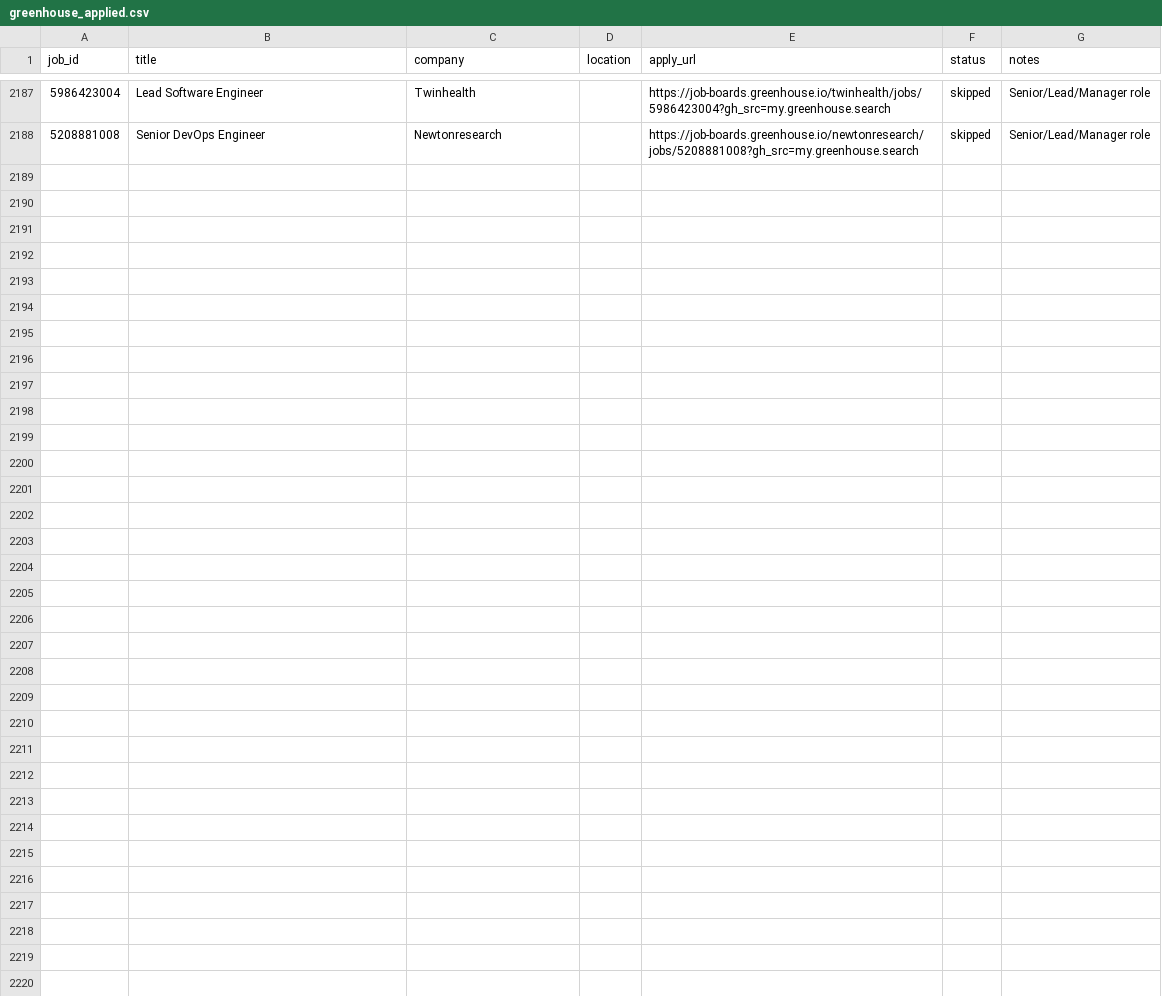
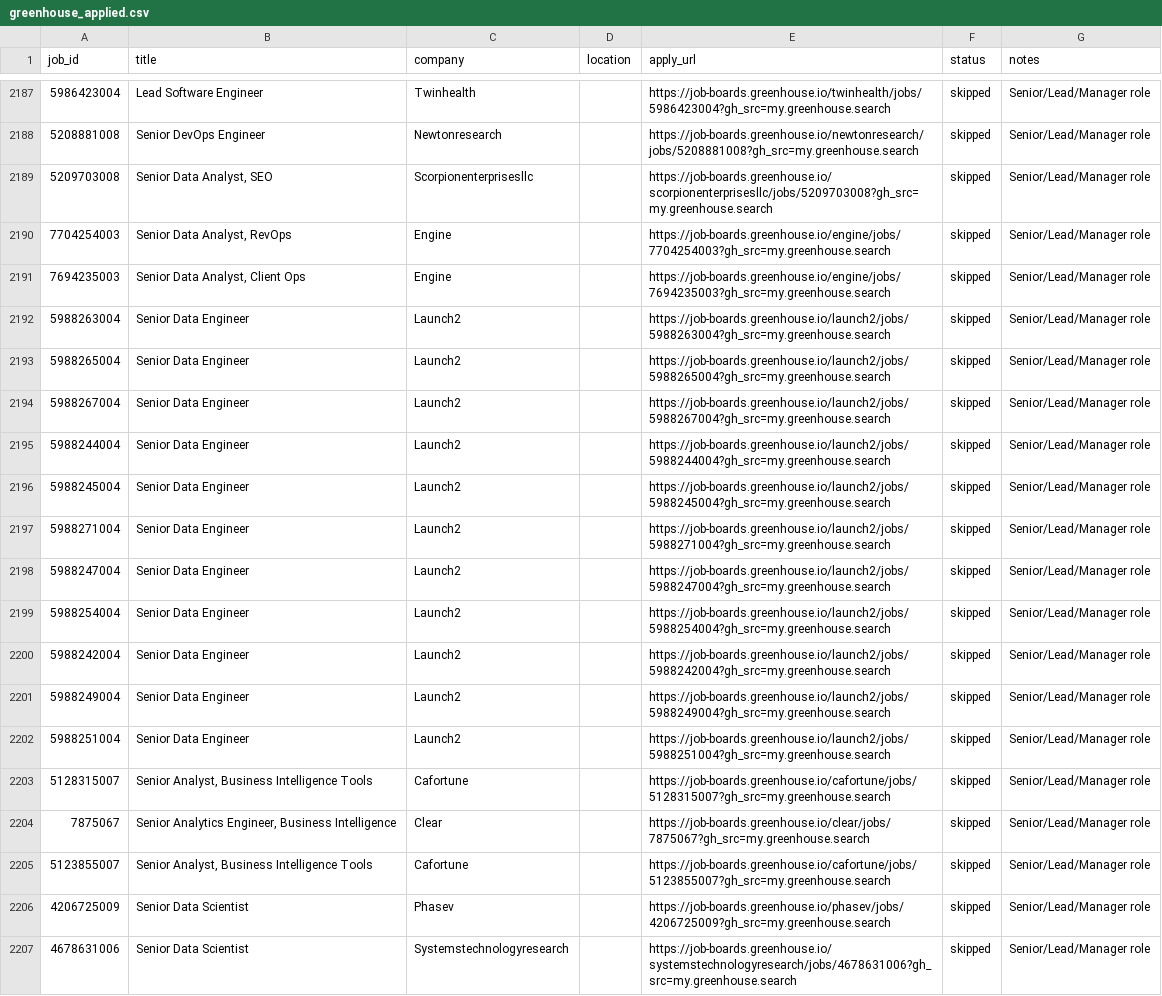
Before and after one commit to OzSpidey/Job_Automation, a CSV file: csv/greenhouse_applied.csv, drawn as a sheet; only a part is shown, gaps mark what is left out; the diff covers the shown part only; the diff names each change by its address in the sheet, - before the commit and + after, or states it on an @@ line.

```diff
--- a/csv/greenhouse_applied.csv
+++ b/csv/greenhouse_applied.csv
+row 2189: 5209703008 | Senior Data Analyst, SEO | Scorpionenterprisesllc |  | https://job-boards.greenhouse.io/scorpionenterprisesllc/jobs/5209703008?gh_src=my.greenhouse.search | skipped | Senior/Lead/Manager role
+row 2190: 7704254003 | Senior Data Analyst, RevOps | Engine |  | https://job-boards.greenhouse.io/engine/jobs/7704254003?gh_src=my.greenhouse.search | skipped | Senior/Lead/Manager role
+row 2191: 7694235003 | Senior Data Analyst, Client Ops | Engine |  | https://job-boards.greenhouse.io/engine/jobs/7694235003?gh_src=my.greenhouse.search | skipped | Senior/Lead/Manager role
+row 2192: 5988263004 | Senior Data Engineer | Launch2 |  | https://job-boards.greenhouse.io/launch2/jobs/5988263004?gh_src=my.greenhouse.search | skipped | Senior/Lead/Manager role
+row 2193: 5988265004 | Senior Data Engineer | Launch2 |  | https://job-boards.greenhouse.io/launch2/jobs/5988265004?gh_src=my.greenhouse.search | skipped | Senior/Lead/Manager role
+row 2194: 5988267004 | Senior Data Engineer | Launch2 |  | https://job-boards.greenhouse.io/launch2/jobs/5988267004?gh_src=my.greenhouse.search | skipped | Senior/Lead/Manager role
+row 2195: 5988244004 | Senior Data Engineer | Launch2 |  | https://job-boards.greenhouse.io/launch2/jobs/5988244004?gh_src=my.greenhouse.search | skipped | Senior/Lead/Manager role
+row 2196: 5988245004 | Senior Data Engineer | Launch2 |  | https://job-boards.greenhouse.io/launch2/jobs/5988245004?gh_src=my.greenhouse.search | skipped | Senior/Lead/Manager role
+row 2197: 5988271004 | Senior Data Engineer | Launch2 |  | https://job-boards.greenhouse.io/launch2/jobs/5988271004?gh_src=my.greenhouse.search | skipped | Senior/Lead/Manager role
+row 2198: 5988247004 | Senior Data Engineer | Launch2 |  | https://job-boards.greenhouse.io/launch2/jobs/5988247004?gh_src=my.greenhouse.search | skipped | Senior/Lead/Manager role
+row 2199: 5988254004 | Senior Data Engineer | Launch2 |  | https://job-boards.greenhouse.io/launch2/jobs/5988254004?gh_src=my.greenhouse.search | skipped | Senior/Lead/Manager role
+row 2200: 5988242004 | Senior Data Engineer | Launch2 |  | https://job-boards.greenhouse.io/launch2/jobs/5988242004?gh_src=my.greenhouse.search | skipped | Senior/Lead/Manager role
+row 2201: 5988249004 | Senior Data Engineer | Launch2 |  | https://job-boards.greenhouse.io/launch2/jobs/5988249004?gh_src=my.greenhouse.search | skipped | Senior/Lead/Manager role
+row 2202: 5988251004 | Senior Data Engineer | Launch2 |  | https://job-boards.greenhouse.io/launch2/jobs/5988251004?gh_src=my.greenhouse.search | skipped | Senior/Lead/Manager role
+row 2203: 5128315007 | Senior Analyst, Business Intelligence Tools | Cafortune |  | https://job-boards.greenhouse.io/cafortune/jobs/5128315007?gh_src=my.greenhouse.search | skipped | Senior/Lead/Manager role
+row 2204: 7875067 | Senior Analytics Engineer, Business Intelligence | Clear |  | https://job-boards.greenhouse.io/clear/jobs/7875067?gh_src=my.greenhouse.search | skipped | Senior/Lead/Manager role
+row 2205: 5123855007 | Senior Analyst, Business Intelligence Tools | Cafortune |  | https://job-boards.greenhouse.io/cafortune/jobs/5123855007?gh_src=my.greenhouse.search | skipped | Senior/Lead/Manager role
+row 2206: 4206725009 | Senior Data Scientist | Phasev |  | https://job-boards.greenhouse.io/phasev/jobs/4206725009?gh_src=my.greenhouse.search | skipped | Senior/Lead/Manager role
+row 2207: 4678631006 | Senior Data Scientist | Systemstechnologyresearch |  | https://job-boards.greenhouse.io/systemstechnologyresearch/jobs/4678631006?gh_src=my.greenhouse.search | skipped | Senior/Lead/Manager role
```
Also changed, not shown: 10 added rows elsewhere in this file, 1 other file.
